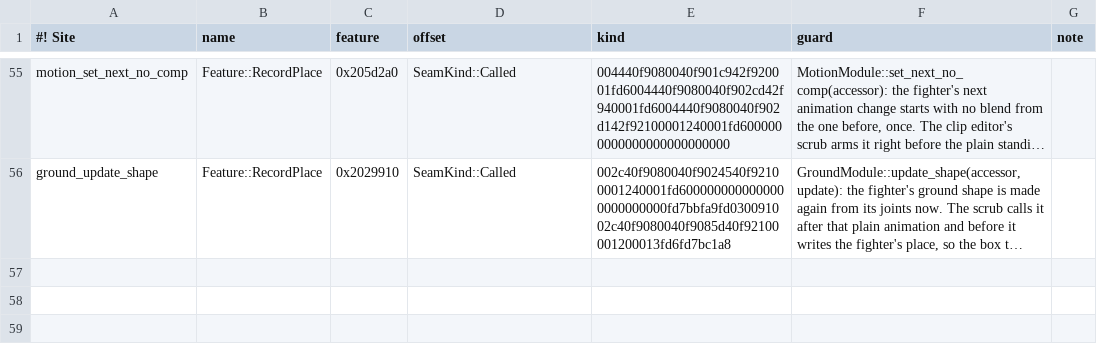
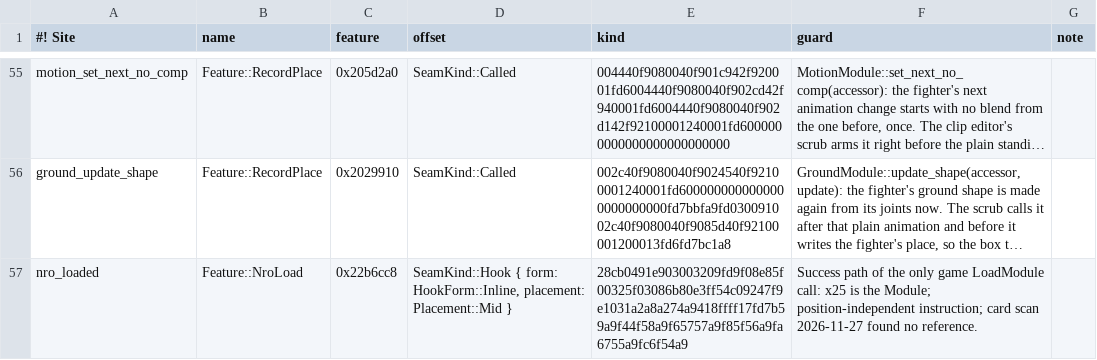
Before and after one commit to crashbandicode/TrainingRoomsForUltimate, a TSV file: data/tables/sites_pkg2.SITES_PKG2.tsv, drawn as a sheet; only a part is shown, gaps mark what is left out; long unchanged cells end in …; the diff names each change by its address in the sheet, - before the commit and + after, or states it on an @@ line.

```diff
--- a/data/tables/sites_pkg2.SITES_PKG2.tsv
+++ b/data/tables/sites_pkg2.SITES_PKG2.tsv
+row 57: nro_loaded | Feature::NroLoad | 0x22b6cc8 | SeamKind::Hook { form: HookForm::Inline, placement: Placement::Mid } | 28cb0491e903003209fd9f08e85f00325f03086b80e3ff54c09247f9e1031a2a8a274a9418ffff17fd7b59a9f44f58a9f65757a9f85f56a9fa6755a9fc6f54a9 | Success path of the only game LoadModule call: x25 is the Module; position-independent instruction; card scan 2026-11-27 found no reference.
```
Also changed, not shown: 18 other files.
